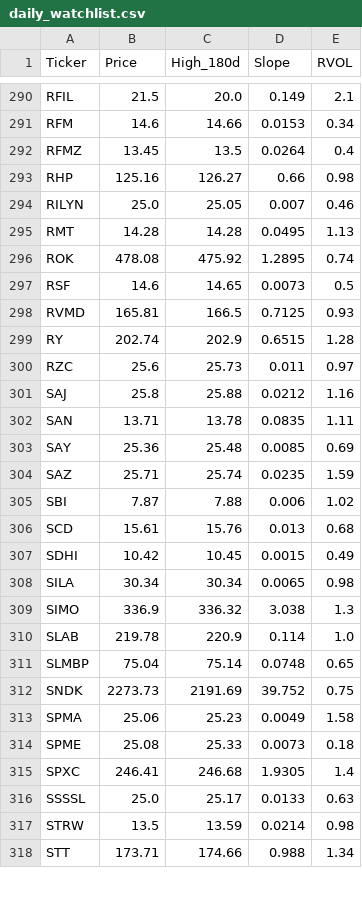
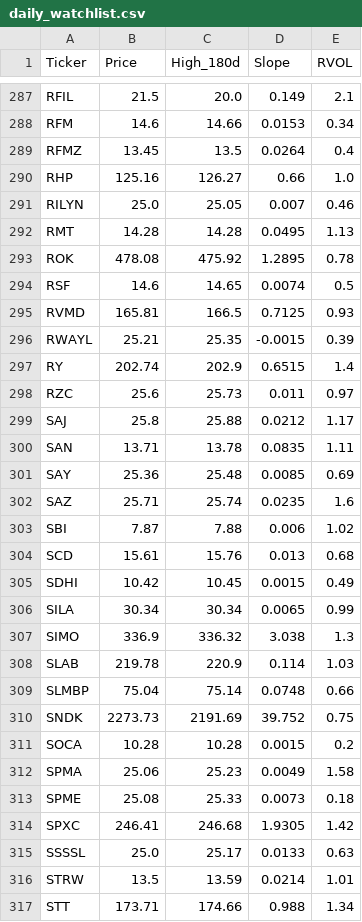
Before and after one commit to akshatsirohiya-arch/my-investment-ai, a CSV file: daily_watchlist.csv, drawn as a sheet; only a part is shown, gaps mark what is left out; the diff covers the shown part only.

```diff
--- a/daily_watchlist.csv
+++ b/daily_watchlist.csv
@@ -292,14 +289,15 @@ RFM,14.6,14.66,0.0153,0.34
 RFMZ,13.45,13.5,0.0264,0.4
-RHP,125.16,126.27,0.66,0.98
+RHP,125.16,126.27,0.66,1.0
 RILYN,25.0,25.05,0.007,0.46
 RMT,14.28,14.28,0.0495,1.13
-ROK,478.08,475.92,1.2895,0.74
-RSF,14.6,14.65,0.0073,0.5
+ROK,478.08,475.92,1.2895,0.78
+RSF,14.6,14.65,0.0074,0.5
 RVMD,165.81,166.5,0.7125,0.93
-RY,202.74,202.9,0.6515,1.28
+RWAYL,25.21,25.35,-0.0015,0.39
+RY,202.74,202.9,0.6515,1.4
 RZC,25.6,25.73,0.011,0.97
-SAJ,25.8,25.88,0.0212,1.16
+SAJ,25.8,25.88,0.0212,1.17
 SAN,13.71,13.78,0.0835,1.11
 SAY,25.36,25.48,0.0085,0.69
-SAZ,25.71,25.74,0.0235,1.59
+SAZ,25.71,25.74,0.0235,1.6
 SBI,7.87,7.88,0.006,1.02
@@ -307,12 +305,13 @@ SCD,15.61,15.76,0.013,0.68
 SDHI,10.42,10.45,0.0015,0.49
-SILA,30.34,30.34,0.0065,0.98
+SILA,30.34,30.34,0.0065,0.99
 SIMO,336.9,336.32,3.038,1.3
-SLAB,219.78,220.9,0.114,1.0
-SLMBP,75.04,75.14,0.0748,0.65
+SLAB,219.78,220.9,0.114,1.03
+SLMBP,75.04,75.14,0.0748,0.66
 SNDK,2273.73,2191.69,39.752,0.75
+SOCA,10.28,10.28,0.0015,0.2
 SPMA,25.06,25.23,0.0049,1.58
 SPME,25.08,25.33,0.0073,0.18
-SPXC,246.41,246.68,1.9305,1.4
+SPXC,246.41,246.68,1.9305,1.42
 SSSSL,25.0,25.17,0.0133,0.63
-STRW,13.5,13.59,0.0214,0.98
+STRW,13.5,13.59,0.0214,1.01
 STT,173.71,174.66,0.988,1.34
```
Also changed, not shown: 1 added row, 3 removed rows and 136 edited cells elsewhere in this file.
